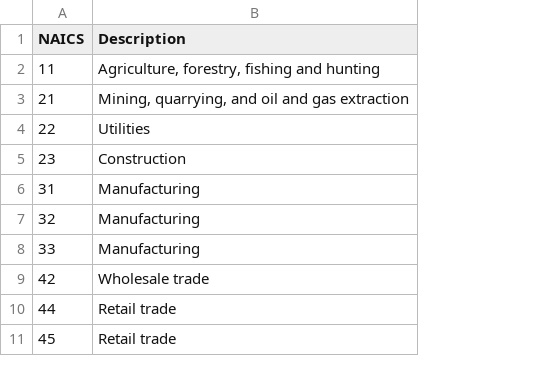
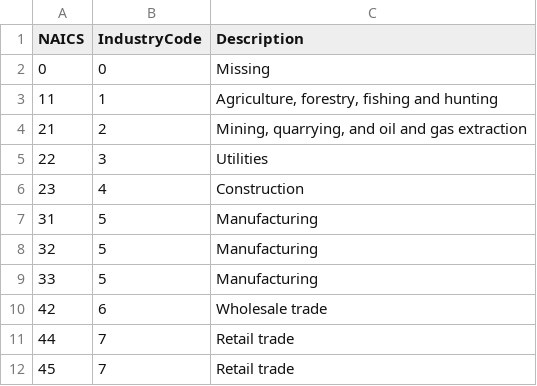
Before and after one commit to sonhn-dev/dsp305x, a CSV file: data/naics.csv, drawn as a sheet; only a part is shown; addresses are those after the commit; the diff names each change by its address in the sheet, - before the commit and + after, or states it on an @@ line.

```diff
--- a/data/naics.csv
+++ b/data/naics.csv
+column B (IndustryCode), rows 3-12: 1 | 2 | 3 | 4 | 5 | 5 | 5 | 6 | 7 | 7
+row 2: 0 | 0 | Missing
```
Also changed, not shown: 2 other files.
